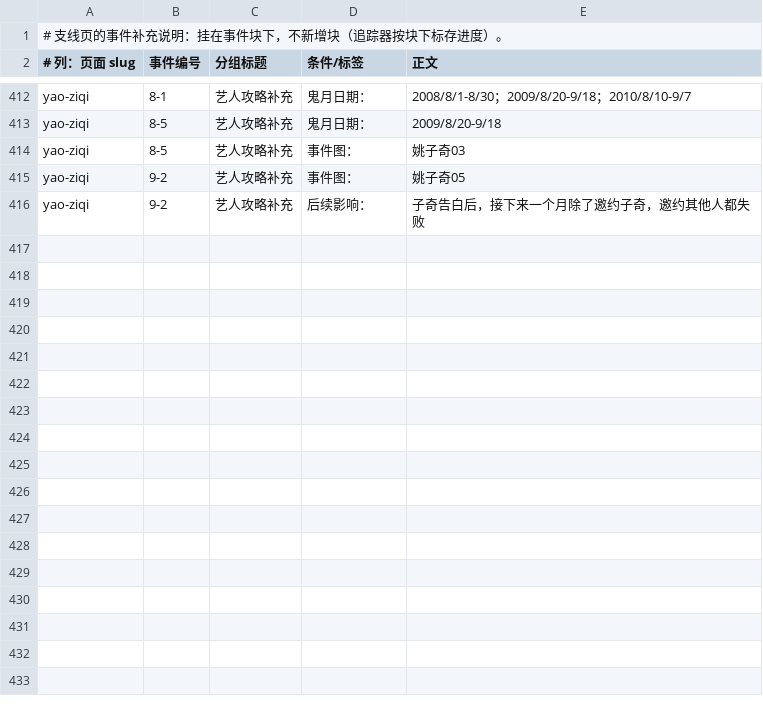
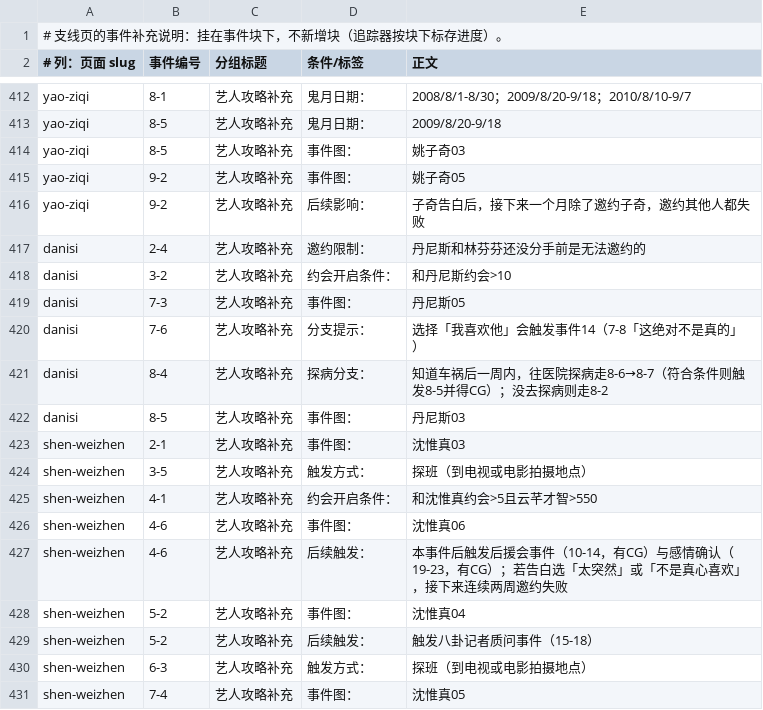
Before and after one commit to luopeijun/mxzy3-guide, a TSV file: sources/sweet/side-event-notes.tsv, drawn as a sheet; only a part is shown, gaps mark what is left out; the diff names each change by its address in the sheet, - before the commit and + after, or states it on an @@ line.

```diff
--- a/sources/sweet/side-event-notes.tsv
+++ b/sources/sweet/side-event-notes.tsv
+row 417: danisi | 2-4 | 艺人攻略补充 | 邀约限制： | 丹尼斯和林芬芬还没分手前是无法邀约的
+row 418: danisi | 3-2 | 艺人攻略补充 | 约会开启条件： | 和丹尼斯约会>10
+row 419: danisi | 7-3 | 艺人攻略补充 | 事件图： | 丹尼斯05
+row 420: danisi | 7-6 | 艺人攻略补充 | 分支提示： | 选择「我喜欢他」会触发事件14（7-8「这绝对不是真的」）
+row 421: danisi | 8-4 | 艺人攻略补充 | 探病分支： | 知道车祸后一周内，往医院探病走8-6→8-7（符合条件则触发8-5并得CG）；没去探病则走8-2
+row 422: danisi | 8-5 | 艺人攻略补充 | 事件图： | 丹尼斯03
+row 423: shen-weizhen | 2-1 | 艺人攻略补充 | 事件图： | 沈惟真03
+row 424: shen-weizhen | 3-5 | 艺人攻略补充 | 触发方式： | 探班（到电视或电影拍摄地点）
+row 425: shen-weizhen | 4-1 | 艺人攻略补充 | 约会开启条件： | 和沈惟真约会>5且云芊才智>550
+row 426: shen-weizhen | 4-6 | 艺人攻略补充 | 事件图： | 沈惟真06
+row 427: shen-weizhen | 4-6 | 艺人攻略补充 | 后续触发： | 本事件后触发后援会事件（10-14，有CG）与感情确认（19-23，有CG）；若告白选「太突然」或「不是真心喜欢」，接下来连续两周邀约失败
+row 428: shen-weizhen | 5-2 | 艺人攻略补充 | 事件图： | 沈惟真04
+row 429: shen-weizhen | 5-2 | 艺人攻略补充 | 后续触发： | 触发八卦记者质问事件（15-18）
+row 430: shen-weizhen | 6-3 | 艺人攻略补充 | 触发方式： | 探班（到电视或电影拍摄地点）
+row 431: shen-weizhen | 7-4 | 艺人攻略补充 | 事件图： | 沈惟真05
```
Also changed, not shown: sources/sweet/outfit-event-notes.tsv, 12 other files.
